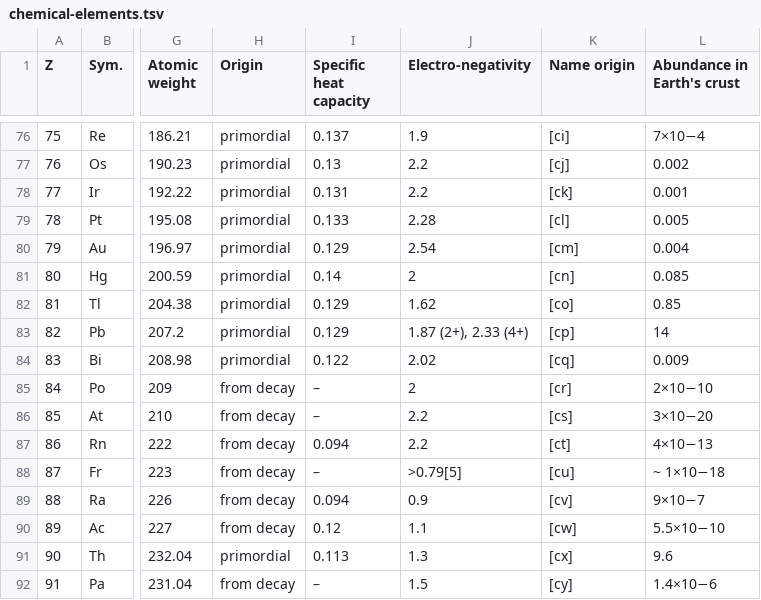
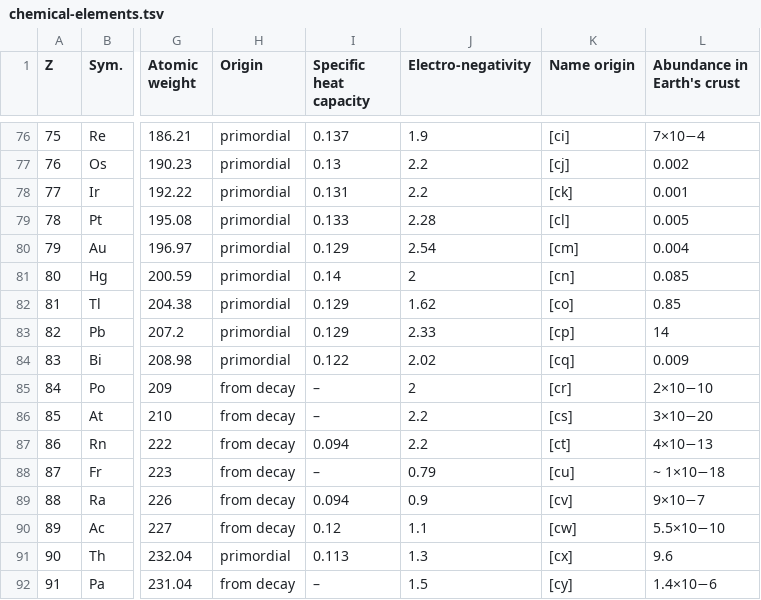
Before and after one commit to jarmop/chemistry, a TSV file: scripts/chemical-elements.tsv, drawn as a sheet; only a part is shown, gaps mark what is left out; the diff names each change by its address in the sheet, - before the commit and + after, or states it on an @@ line.

Commit message:
Show electro-negativity

```diff
--- a/scripts/chemical-elements.tsv
+++ b/scripts/chemical-elements.tsv
-J83 (Electro-negativity): 1.87 (2+), 2.33 (4+)
+J83 (Electro-negativity): 2.33
-J88 (Electro-negativity): >0.79[5]
+J88 (Electro-negativity): 0.79
```
Also changed, not shown: 4 other files.
